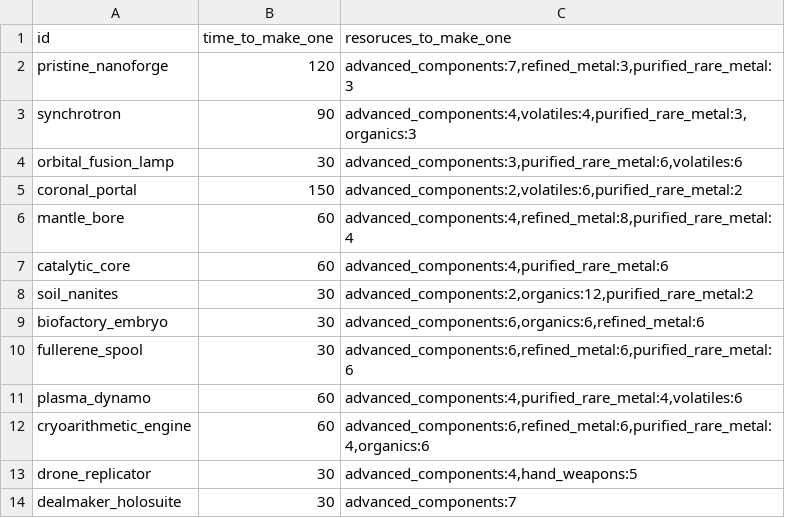
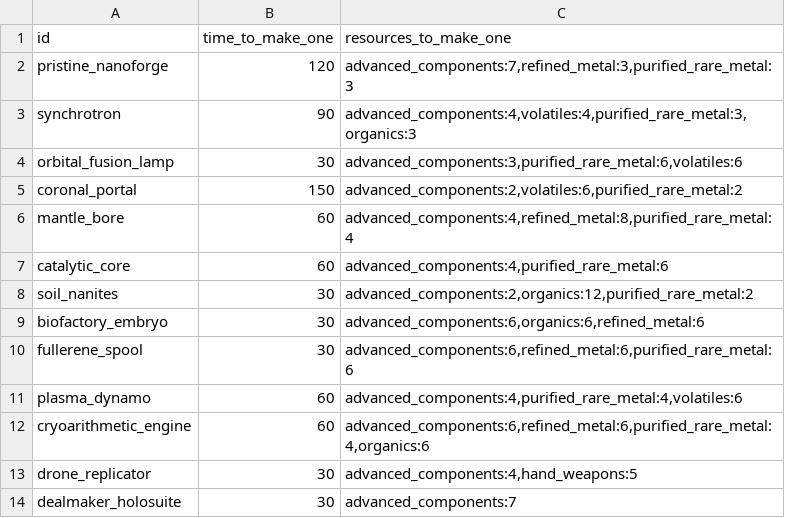
Before and after one commit to Kaysaar/Ashes-Of-The-Domain-VOK, a CSV file: data/campaign/stella_manufactorium.csv, drawn as a sheet.

```diff
--- a/data/campaign/stella_manufactorium.csv
+++ b/data/campaign/stella_manufactorium.csv
@@ -1,2 +1,2 @@
-id,time_to_make_one,resoruces_to_make_one
+id,time_to_make_one,resources_to_make_one
 pristine_nanoforge,120,"advanced_components:7,refined_metal:3,purified_rare_metal:3"
```
Also changed, not shown: data/campaign/aotd_research_project.csv, data/campaign/aotd_tech_options.csv, 6 other files.
